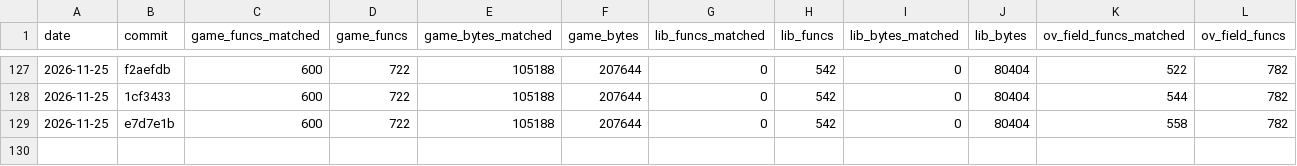
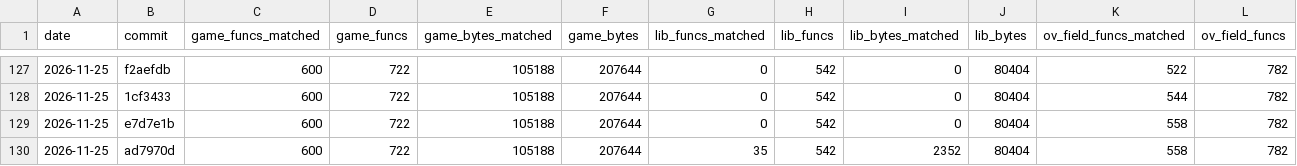
Before and after one commit to TheSaltsmith69/chronocross_decomp, a CSV file: progress/history.csv, drawn as a sheet; only a part is shown, gaps mark what is left out; rows hold the shown columns only; the diff names each change by its address in the sheet, - before the commit and + after, or states it on an @@ line.

Commit message:
Update progress snapshot

```diff
--- a/progress/history.csv
+++ b/progress/history.csv
+row 130: 2026-11-25 | ad7970d | 600 | 722 | 105188 | 207644 | 35 | 542 | 2352 | 80404 | 558 | 782
```
Also changed, not shown: progress/files.csv.
